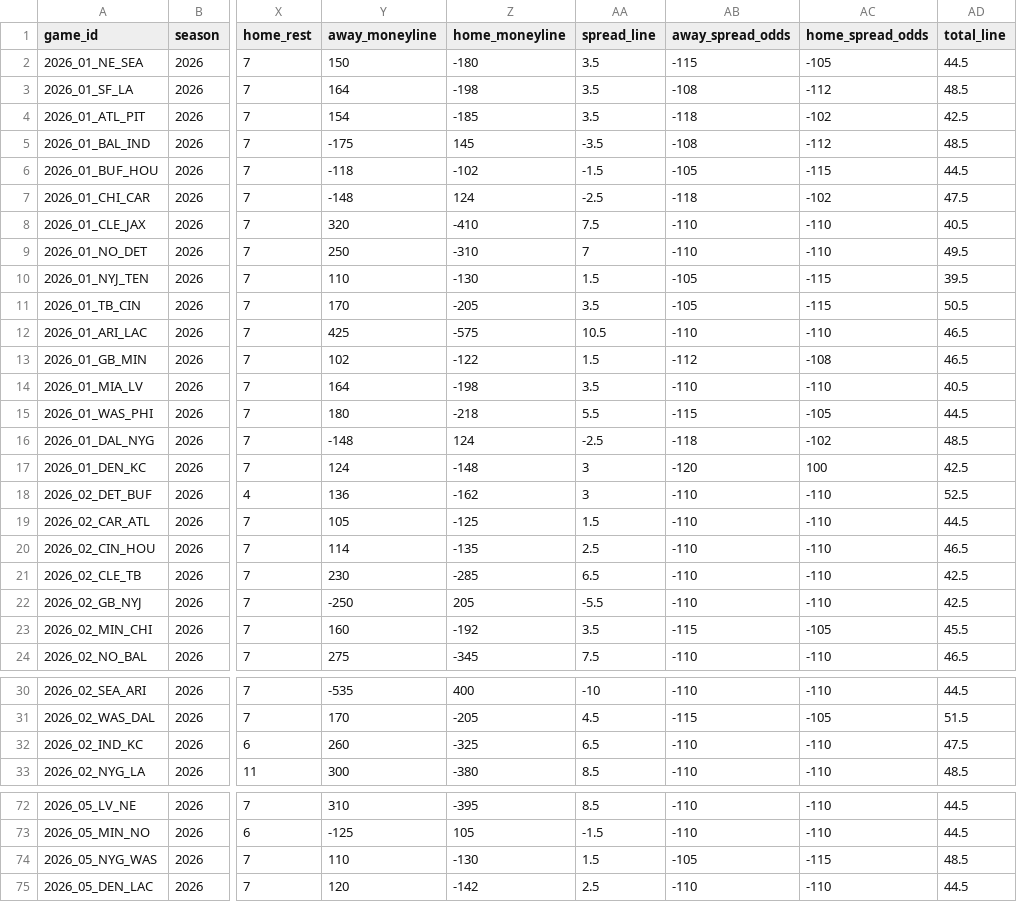
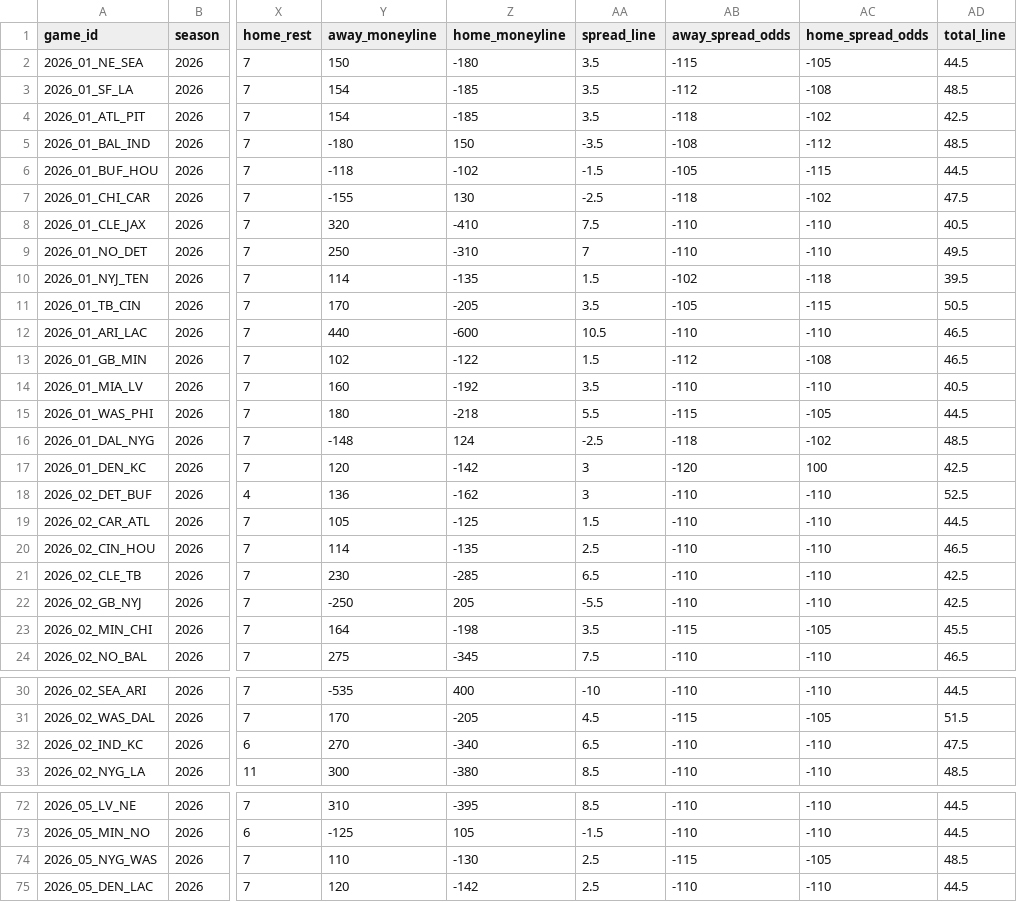
Before and after one commit to anthonydellapia1117/yeahthatfantasyleague, a CSV file: docs/ffopportunity/schedule_2026.csv, drawn as a sheet; only a part is shown, gaps mark what is left out; the diff covers the shown part only; the diff names each change by its address in the sheet, - before the commit and + after, or states it on an @@ line.

```diff
--- a/docs/ffopportunity/schedule_2026.csv
+++ b/docs/ffopportunity/schedule_2026.csv
-Y3 (away_moneyline): 164
+Y3 (away_moneyline): 154
-Z3 (home_moneyline): -198
+Z3 (home_moneyline): -185
-AB3 (away_spread_odds): -108
+AB3 (away_spread_odds): -112
-AC3 (home_spread_odds): -112
+AC3 (home_spread_odds): -108
-Y5 (away_moneyline): -175
+Y5 (away_moneyline): -180
-Z5 (home_moneyline): 145
+Z5 (home_moneyline): 150
-Y7 (away_moneyline): -148
+Y7 (away_moneyline): -155
-Z7 (home_moneyline): 124
+Z7 (home_moneyline): 130
-Y10 (away_moneyline): 110
+Y10 (away_moneyline): 114
-Z10 (home_moneyline): -130
+Z10 (home_moneyline): -135
-AB10 (away_spread_odds): -105
+AB10 (away_spread_odds): -102
-AC10 (home_spread_odds): -115
+AC10 (home_spread_odds): -118
-Y12 (away_moneyline): 425
+Y12 (away_moneyline): 440
-Z12 (home_moneyline): -575
+Z12 (home_moneyline): -600
-Y14 (away_moneyline): 164
+Y14 (away_moneyline): 160
-Z14 (home_moneyline): -198
+Z14 (home_moneyline): -192
-Y17 (away_moneyline): 124
+Y17 (away_moneyline): 120
-Z17 (home_moneyline): -148
+Z17 (home_moneyline): -142
-Y23 (away_moneyline): 160
+Y23 (away_moneyline): 164
-Z23 (home_moneyline): -192
+Z23 (home_moneyline): -198
-Y32 (away_moneyline): 260
+Y32 (away_moneyline): 270
-Z32 (home_moneyline): -325
+Z32 (home_moneyline): -340
-AA74 (spread_line): 1.5
+AA74 (spread_line): 2.5
-AB74 (away_spread_odds): -105
+AB74 (away_spread_odds): -115
-AC74 (home_spread_odds): -115
+AC74 (home_spread_odds): -105
```
Also changed, not shown: 6 edited cells elsewhere in this file, 11 other files.
